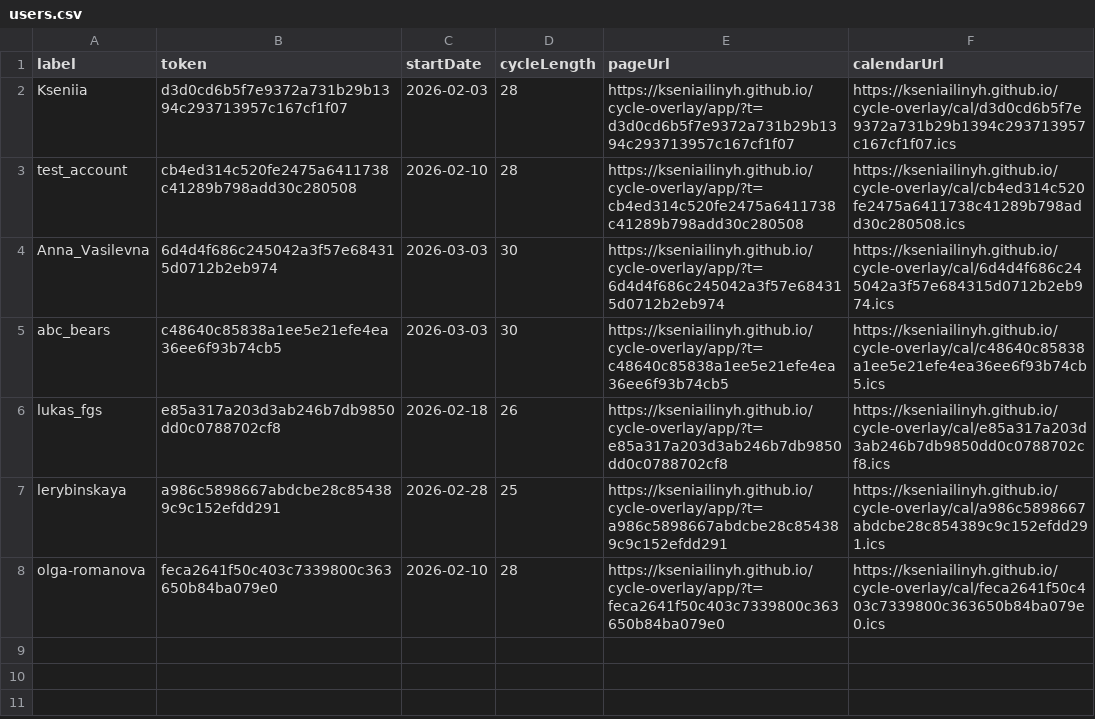
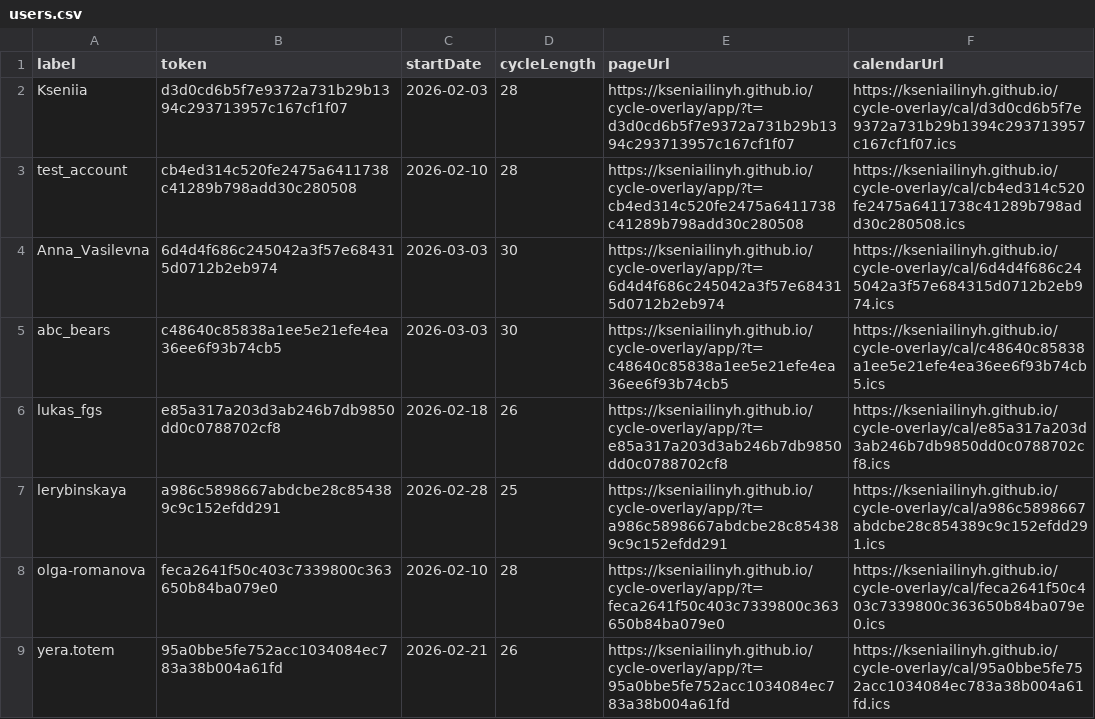
Before and after one commit to kseniailinyh/cycle-overlay, a CSV file: docs/data/users.csv, drawn as a sheet.

Commit message:
Добавить нового пользователя yera.t

```diff
--- a/docs/data/users.csv
+++ b/docs/data/users.csv
@@ -8 +8,2 @@ lerybinskaya,a986c5898667abdcbe28c854389c9c152efdd291,2026-02-28,25,https://ksen
 olga-romanova,feca2641f50c403c7339800c363650b84ba079e0,2026-02-10,28,https://kseniailinyh.github.io/cycle-overlay/app/?t=feca2641f50c403c7339800c363650b84ba079e0,https://kseniailinyh.github.io/cycle-overlay/cal/feca2641f50c403c7339800c363650b84ba079e0.ics
+yera.totem,95a0bbe5fe752acc1034084ec783a38b004a61fd,2026-02-21,26,https://kseniailinyh.github.io/cycle-overlay/app/?t=95a0bbe5fe752acc1034084ec783a38b004a61fd,https://kseniailinyh.github.io/cycle-overlay/cal/95a0bbe5fe752acc1034084ec783a38b004a61fd.ics
```
Also changed, not shown: 3 other files.
